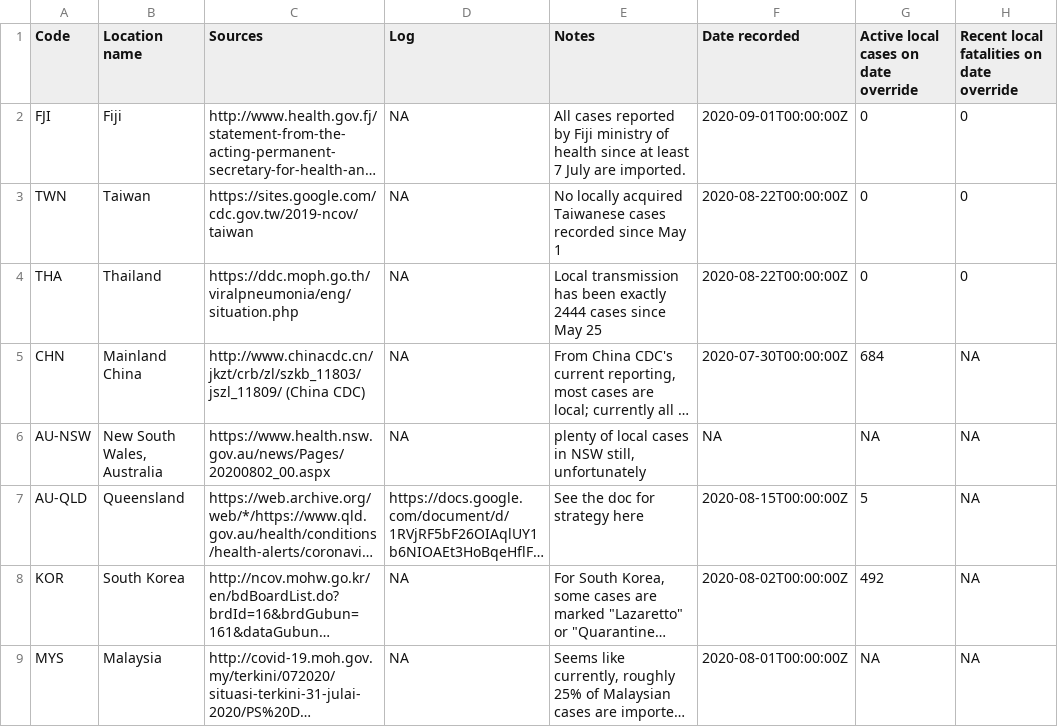
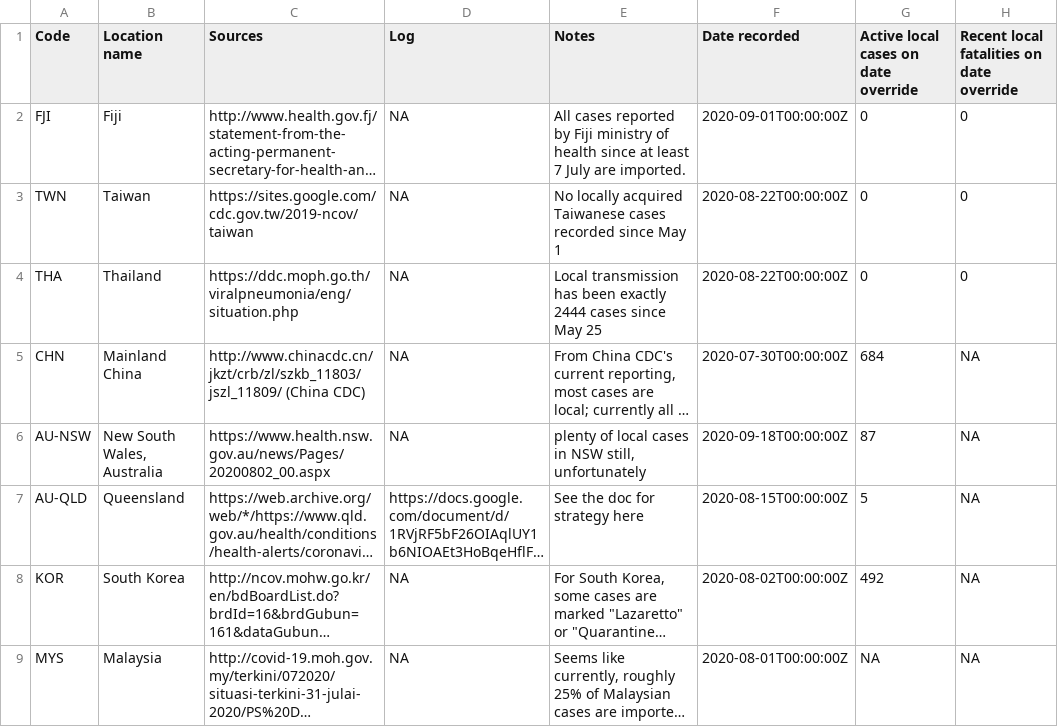
Before and after one commit to bjsmith/infection_rate, a CSV file: app/data/manual_corrections_cache.csv, drawn as a sheet; long unchanged cells end in …; the diff names each change by its address in the sheet, - before the commit and + after, or states it on an @@ line.

```diff
--- a/app/data/manual_corrections_cache.csv
+++ b/app/data/manual_corrections_cache.csv
-F6 (Date recorded): NA
+F6 (Date recorded): 2020-09-18T00:00:00Z
-G6: NA
+G6: 87
```
Also changed, not shown: 4 other files.
